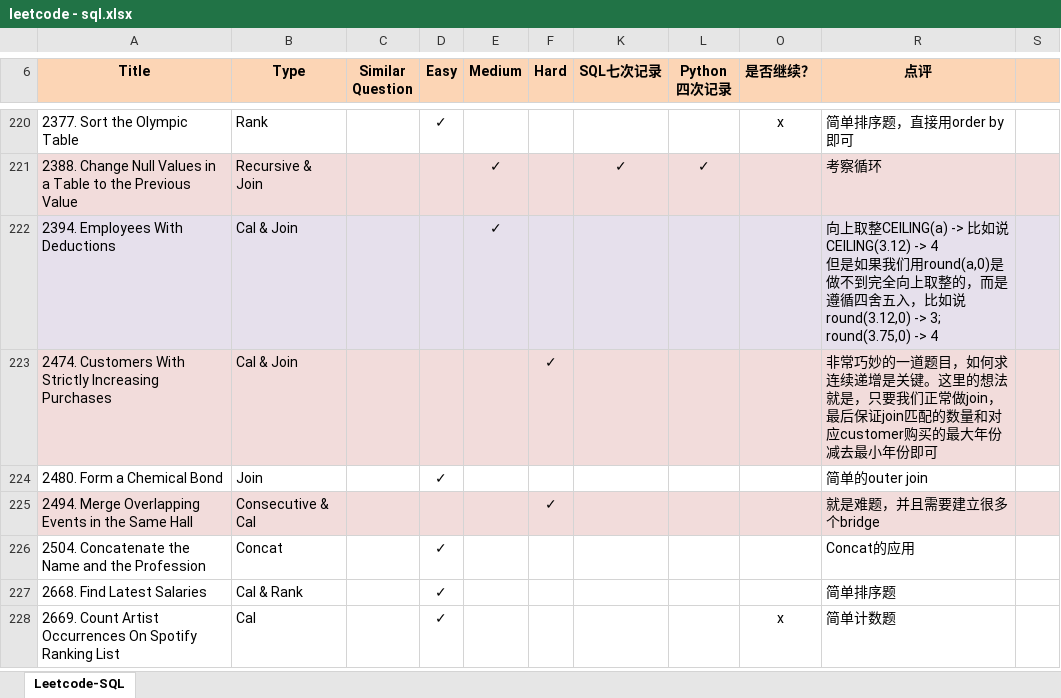
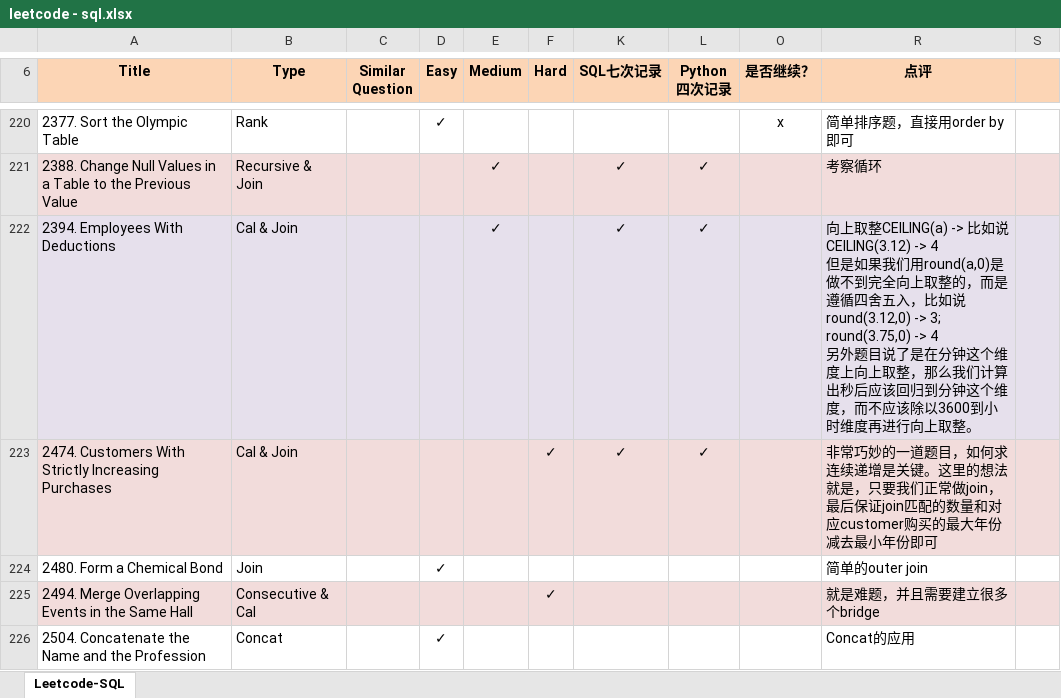
Before and after one commit to Jeanzw/LeetCode_Practice, an Excel workbook: SQL/leetcode - sql.xlsx, sheet Leetcode-SQL, drawn as a sheet; only a part is shown, gaps mark what is left out; the shorter side is filled out with more unchanged rows; values as stored, in another font and other column widths than the file's, no borders; ↵ is a line break in a cell; the diff names each change by its address in the sheet, - before the commit and + after, or states it on an @@ line.

```diff
--- a/SQL/leetcode - sql.xlsx (sheet Leetcode-SQL)
+++ b/SQL/leetcode - sql.xlsx (sheet Leetcode-SQL)
-K222:K223 (SQL七次记录): (empty)
+K222:K223 (SQL七次记录): ✓
-L222:L223 (Python 四次记录): (empty)
+L222:L223 (Python 四次记录): ✓
-R222 (点评): …3; round(3.75,0) -> 4
+R222 (点评): …3; round(3.75,0) -> 4 ↵ 另外题目说了是在分钟这个维度上向上取整，那么我们计算出秒后应该回归到分钟这个维度，而不应该除以3600到小时维度再进行向上取整。
```
Also changed, not shown: 3 other files.
